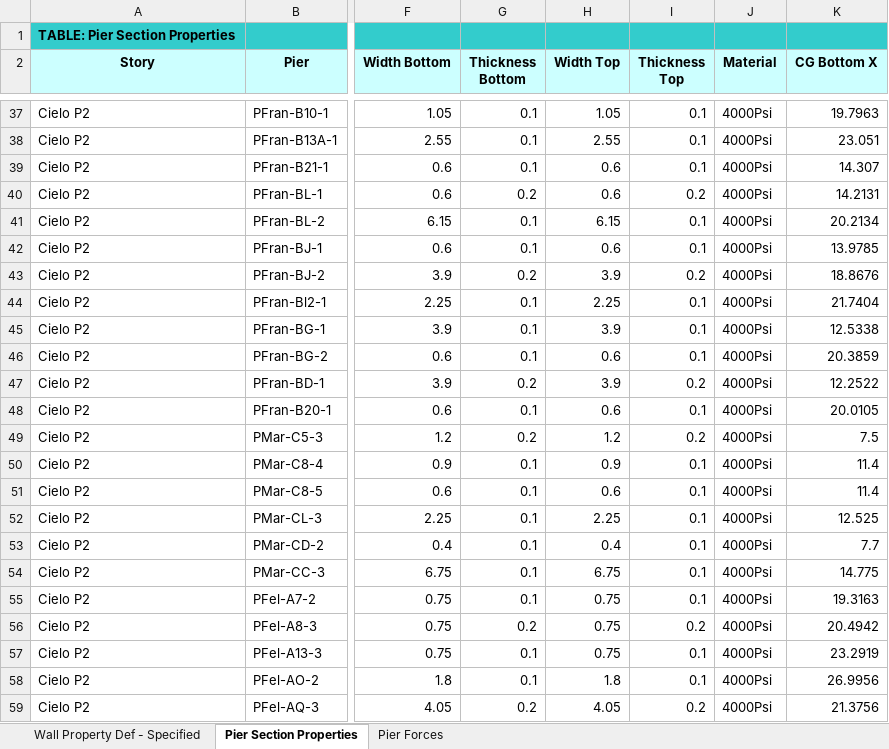
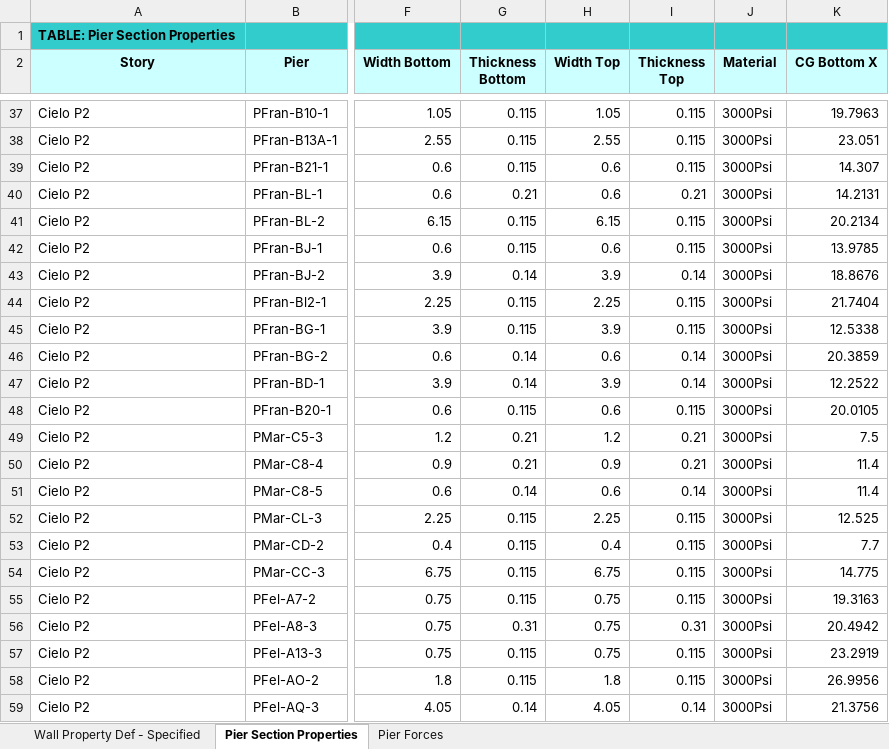
Before and after one commit to wilterwhite/ingeo-structures, an Excel workbook: examples/Pier results.xlsx, sheet Pier Section Properties, drawn as a sheet; only a part is shown, gaps mark what is left out; values as stored, in another font and other column widths than the file's, no borders; the diff covers the shown part only; the diff names each change by its address in the sheet, - before the commit and + after, or states it on an @@ line.

```diff
--- a/examples/Pier results.xlsx (sheet Pier Section Properties)
+++ b/examples/Pier results.xlsx (sheet Pier Section Properties)
-G37:G39 (Thickness Bottom): 0.1
+G37:G39 (Thickness Bottom): 0.115
-I37:I39 (Thickness Top): 0.1
+I37:I39 (Thickness Top): 0.115
-J37:J59 (Material): 4000Psi
+J37:J59 (Material): 3000Psi
-G40 (Thickness Bottom): 0.2
+G40 (Thickness Bottom): 0.21
-I40 (Thickness Top): 0.2
+I40 (Thickness Top): 0.21
-G41:G42 (Thickness Bottom): 0.1
+G41:G42 (Thickness Bottom): 0.115
-I41:I42 (Thickness Top): 0.1
+I41:I42 (Thickness Top): 0.115
-G43 (Thickness Bottom): 0.2
+G43 (Thickness Bottom): 0.14
-I43 (Thickness Top): 0.2
+I43 (Thickness Top): 0.14
-G44:G45 (Thickness Bottom): 0.1
+G44:G45 (Thickness Bottom): 0.115
-I44:I45 (Thickness Top): 0.1
+I44:I45 (Thickness Top): 0.115
-G46 (Thickness Bottom): 0.1
+G46 (Thickness Bottom): 0.14
-I46 (Thickness Top): 0.1
+I46 (Thickness Top): 0.14
-G47 (Thickness Bottom): 0.2
+G47 (Thickness Bottom): 0.14
-I47 (Thickness Top): 0.2
+I47 (Thickness Top): 0.14
-G48 (Thickness Bottom): 0.1
+G48 (Thickness Bottom): 0.115
-I48 (Thickness Top): 0.1
+I48 (Thickness Top): 0.115
-G49 (Thickness Bottom): 0.2
+G49 (Thickness Bottom): 0.21
-I49 (Thickness Top): 0.2
+I49 (Thickness Top): 0.21
-G50 (Thickness Bottom): 0.1
+G50 (Thickness Bottom): 0.21
-I50 (Thickness Top): 0.1
+I50 (Thickness Top): 0.21
-G51 (Thickness Bottom): 0.1
+G51 (Thickness Bottom): 0.14
-I51 (Thickness Top): 0.1
+I51 (Thickness Top): 0.14
-G52:G55 (Thickness Bottom): 0.1
+G52:G55 (Thickness Bottom): 0.115
-I52:I55 (Thickness Top): 0.1
+I52:I55 (Thickness Top): 0.115
-G56 (Thickness Bottom): 0.2
+G56 (Thickness Bottom): 0.31
-I56 (Thickness Top): 0.2
+I56 (Thickness Top): 0.31
-G57:G58 (Thickness Bottom): 0.1
+G57:G58 (Thickness Bottom): 0.115
-I57:I58 (Thickness Top): 0.1
+I57:I58 (Thickness Top): 0.115
-G59 (Thickness Bottom): 0.2
+G59 (Thickness Bottom): 0.14
-I59 (Thickness Top): 0.2
+I59 (Thickness Top): 0.14
```
Also changed, not shown: 687 edited cells elsewhere in this sheet, sheet Pier Forces, sheet Wall Property Def - Specified, 13 other files.
